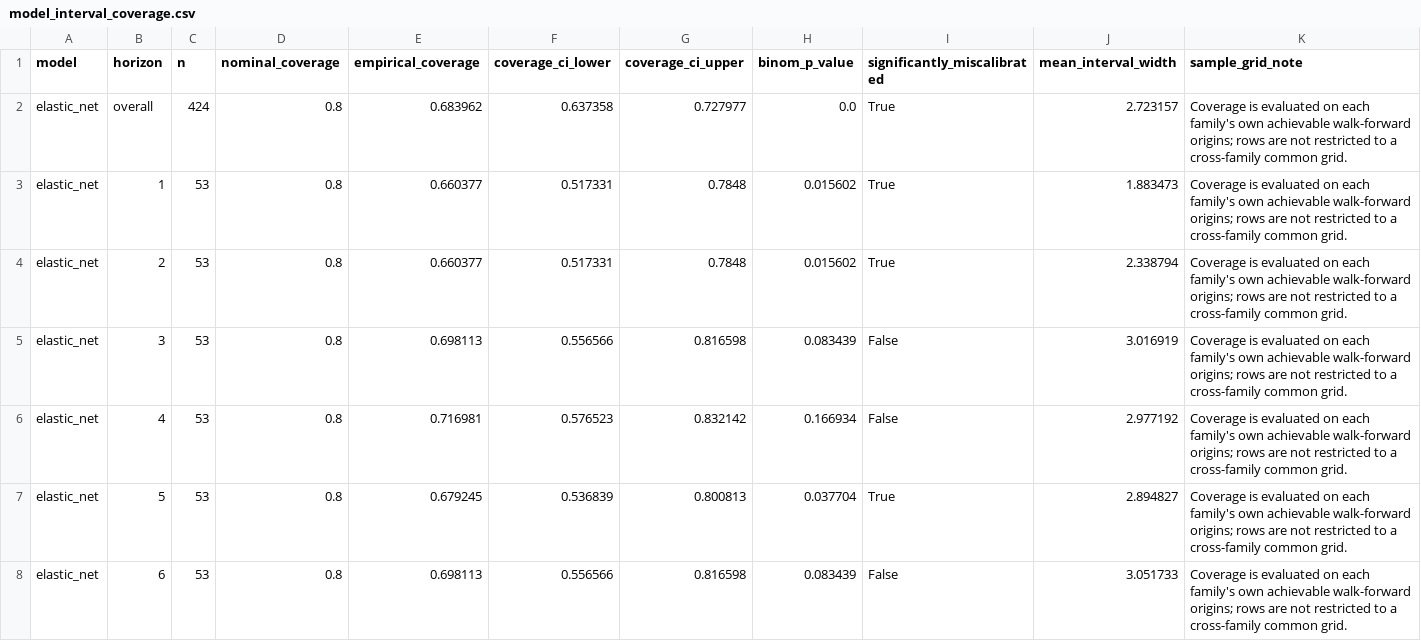
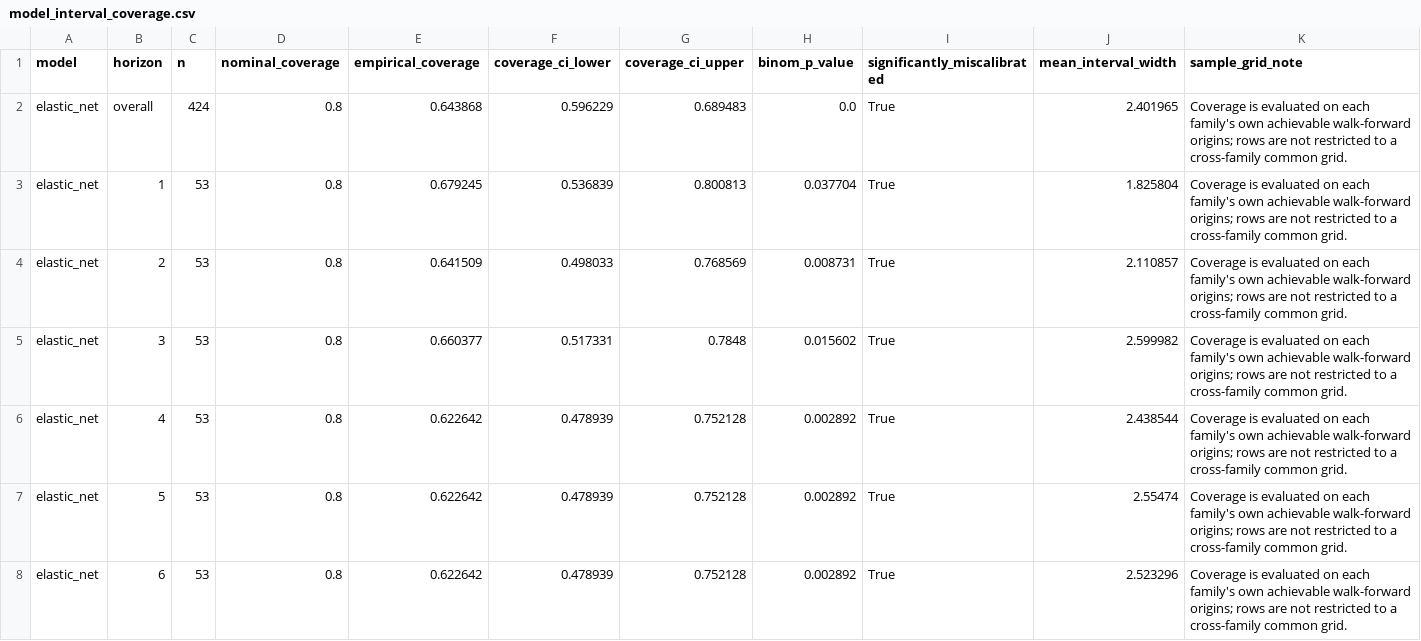
Before and after one commit to JuanVu1810/Australian-CPI-Forecast, a CSV file: reports/model_interval_coverage.csv, drawn as a sheet; only a part is shown; the diff covers the shown part only.

```diff
--- a/reports/model_interval_coverage.csv
+++ b/reports/model_interval_coverage.csv
@@ -1,8 +1,8 @@
 model,horizon,n,nominal_coverage,empirical_coverage,coverage_ci_lower,coverage_ci_upper,binom_p_value,significantly_miscalibrated,mean_interval_width,sample_grid_note
-elastic_net,overall,424,0.8,0.683962,0.637358,0.727977,0.0,True,2.723157,Coverage is evaluated on each family's own achievable walk-forward origins; rows are not restricted to a cross-family common grid.
-elastic_net,1,53,0.8,0.660377,0.517331,0.7848,0.015602,True,1.883473,Coverage is evaluated on each family's own achievable walk-forward origins; rows are not restricted to a cross-family common grid.
-elastic_net,2,53,0.8,0.660377,0.517331,0.7848,0.015602,True,2.338794,Coverage is evaluated on each family's own achievable walk-forward origins; rows are not restricted to a cross-family common grid.
-elastic_net,3,53,0.8,0.698113,0.556566,0.816598,0.083439,False,3.016919,Coverage is evaluated on each family's own achievable walk-forward origins; rows are not restricted to a cross-family common grid.
-elastic_net,4,53,0.8,0.716981,0.576523,0.832142,0.166934,False,2.977192,Coverage is evaluated on each family's own achievable walk-forward origins; rows are not restricted to a cross-family common grid.
-elastic_net,5,53,0.8,0.679245,0.536839,0.800813,0.037704,True,2.894827,Coverage is evaluated on each family's own achievable walk-forward origins; rows are not restricted to a cross-family common grid.
-elastic_net,6,53,0.8,0.698113,0.556566,0.816598,0.083439,False,3.051733,Coverage is evaluated on each family's own achievable walk-forward origins; rows are not restricted to a cross-family common grid.
+elastic_net,overall,424,0.8,0.643868,0.596229,0.689483,0.0,True,2.401965,Coverage is evaluated on each family's own achievable walk-forward origins; rows are not restricted to a cross-family common grid.
+elastic_net,1,53,0.8,0.679245,0.536839,0.800813,0.037704,True,1.825804,Coverage is evaluated on each family's own achievable walk-forward origins; rows are not restricted to a cross-family common grid.
+elastic_net,2,53,0.8,0.641509,0.498033,0.768569,0.008731,True,2.110857,Coverage is evaluated on each family's own achievable walk-forward origins; rows are not restricted to a cross-family common grid.
+elastic_net,3,53,0.8,0.660377,0.517331,0.7848,0.015602,True,2.599982,Coverage is evaluated on each family's own achievable walk-forward origins; rows are not restricted to a cross-family common grid.
+elastic_net,4,53,0.8,0.622642,0.478939,0.752128,0.002892,True,2.438544,Coverage is evaluated on each family's own achievable walk-forward origins; rows are not restricted to a cross-family common grid.
+elastic_net,5,53,0.8,0.622642,0.478939,0.752128,0.002892,True,2.55474,Coverage is evaluated on each family's own achievable walk-forward origins; rows are not restricted to a cross-family common grid.
+elastic_net,6,53,0.8,0.622642,0.478939,0.752128,0.002892,True,2.523296,Coverage is evaluated on each family's own achievable walk-forward origins; rows are not restricted to a cross-family common grid.
```
Also changed, not shown: 2 removed rows and 112 edited cells elsewhere in this file, reports/backtest_predictions_trimmed_mean.csv, reports/model_comparison_all.csv, 25 other files.
